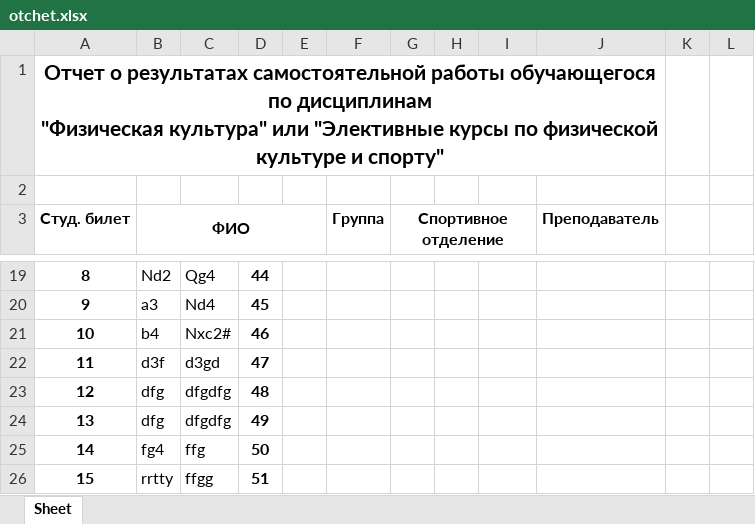
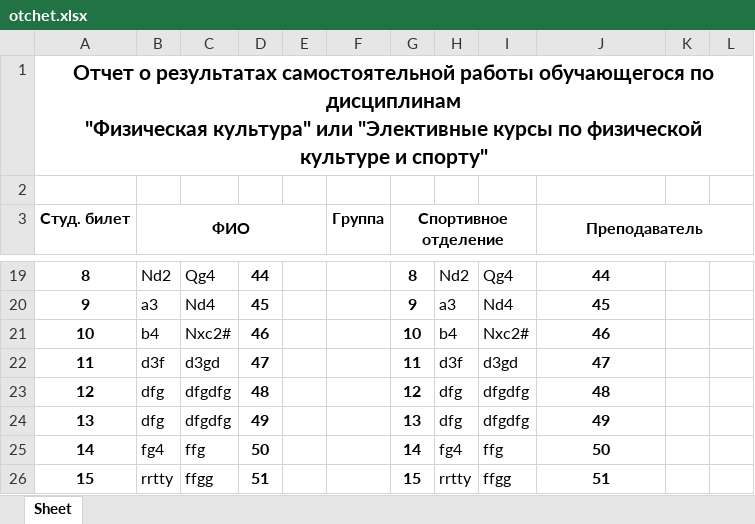
Before and after one commit to 1stepanviolet1/fotchet, an Excel workbook: data/otchet.xlsx, sheet Sheet, drawn as a sheet; only a part is shown, gaps mark what is left out; values as stored, in another font and other column widths than the file's, no borders; the diff covers the shown part only; the diff names each change by its address in the sheet, - before the commit and + after, or states it on an @@ line.

```diff
--- a/data/otchet.xlsx (sheet Sheet)
+++ b/data/otchet.xlsx (sheet Sheet)
-A1:J1 merged
+A1:L1 merged
+J3:L3 merged
-G19 (Спортивное отделение): (empty)
+G19 (Спортивное отделение): 8
-H19: (empty)
+H19: Nd2
-I19: (empty)
+I19: Qg4
-J19 (Преподаватель): (empty)
+J19 (Преподаватель): 44
-G20 (Спортивное отделение): (empty)
+G20 (Спортивное отделение): 9
-H20: (empty)
+H20: a3
-I20: (empty)
+I20: Nd4
-J20 (Преподаватель): (empty)
+J20 (Преподаватель): 45
-G21 (Спортивное отделение): (empty)
+G21 (Спортивное отделение): 10
-H21: (empty)
+H21: b4
-I21: (empty)
+I21: Nxc2#
-J21 (Преподаватель): (empty)
+J21 (Преподаватель): 46
-G22 (Спортивное отделение): (empty)
+G22 (Спортивное отделение): 11
-H22: (empty)
+H22: d3f
-I22: (empty)
+I22: d3gd
-J22 (Преподаватель): (empty)
+J22 (Преподаватель): 47
-G23 (Спортивное отделение): (empty)
+G23 (Спортивное отделение): 12
-H23:H24: (empty)
+H23:H24: dfg
-I23:I24: (empty)
+I23:I24: dfgdfg
-J23 (Преподаватель): (empty)
+J23 (Преподаватель): 48
-G24 (Спортивное отделение): (empty)
+G24 (Спортивное отделение): 13
-J24 (Преподаватель): (empty)
+J24 (Преподаватель): 49
-G25 (Спортивное отделение): (empty)
+G25 (Спортивное отделение): 14
-H25: (empty)
+H25: fg4
-I25: (empty)
+I25: ffg
-J25 (Преподаватель): (empty)
+J25 (Преподаватель): 50
-G26 (Спортивное отделение): (empty)
+G26 (Спортивное отделение): 15
-H26: (empty)
+H26: rrtty
-I26: (empty)
+I26: ffgg
-J26 (Преподаватель): (empty)
+J26 (Преподаватель): 51
```
Also changed, not shown: 138 edited cells and merged cells elsewhere in this sheet, 3 other files.
